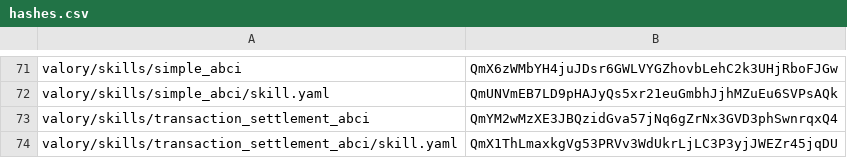
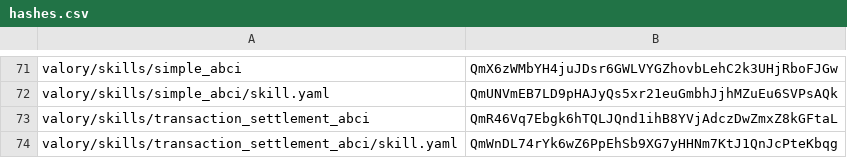
Before and after one commit to w1kke/olas-hello-world, a CSV file: packages/hashes.csv, drawn as a sheet; only a part is shown, gaps mark what is left out.

```diff
--- a/packages/hashes.csv
+++ b/packages/hashes.csv
@@ -72,3 +72,3 @@ valory/skills/simple_abci,QmX6zWMbYH4juJDsr6GWLVYGZhovbLehC2k3UHjRboFJGw
 valory/skills/simple_abci/skill.yaml,QmUNVmEB7LD9pHAJyQs5xr21euGmbhJjhMZuEu6SVPsAQk
-valory/skills/transaction_settlement_abci,QmYM2wMzXE3JBQzidGva57jNq6gZrNx3GVD3phSwnrqxQ4
-valory/skills/transaction_settlement_abci/skill.yaml,QmX1ThLmaxkgVg53PRVv3WdUkrLjLC3P3yjJWEZr45jqDU
+valory/skills/transaction_settlement_abci,QmR46Vq7Ebgk6hTQLJQnd1ihB8YVjAdczDwZmxZ8kGFtaL
+valory/skills/transaction_settlement_abci/skill.yaml,QmWnDL74rYk6wZ6PpEhSb9XG7yHHNm7KtJ1QnJcPteKbqg
```
Also changed, not shown: 2 other files.
